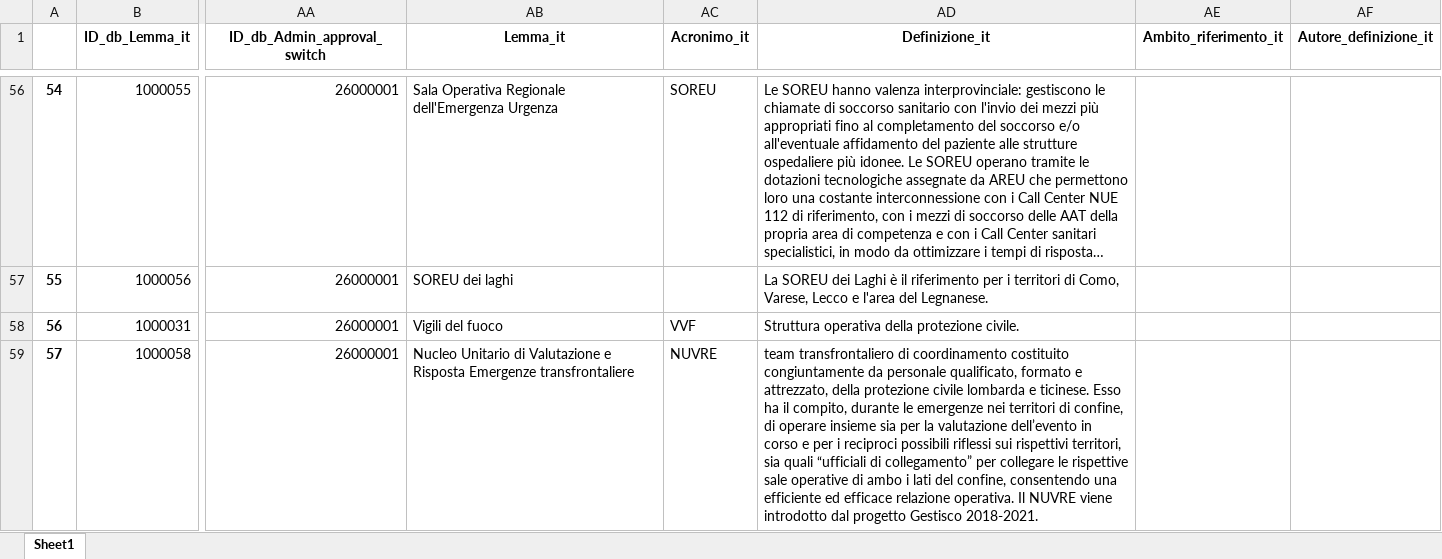
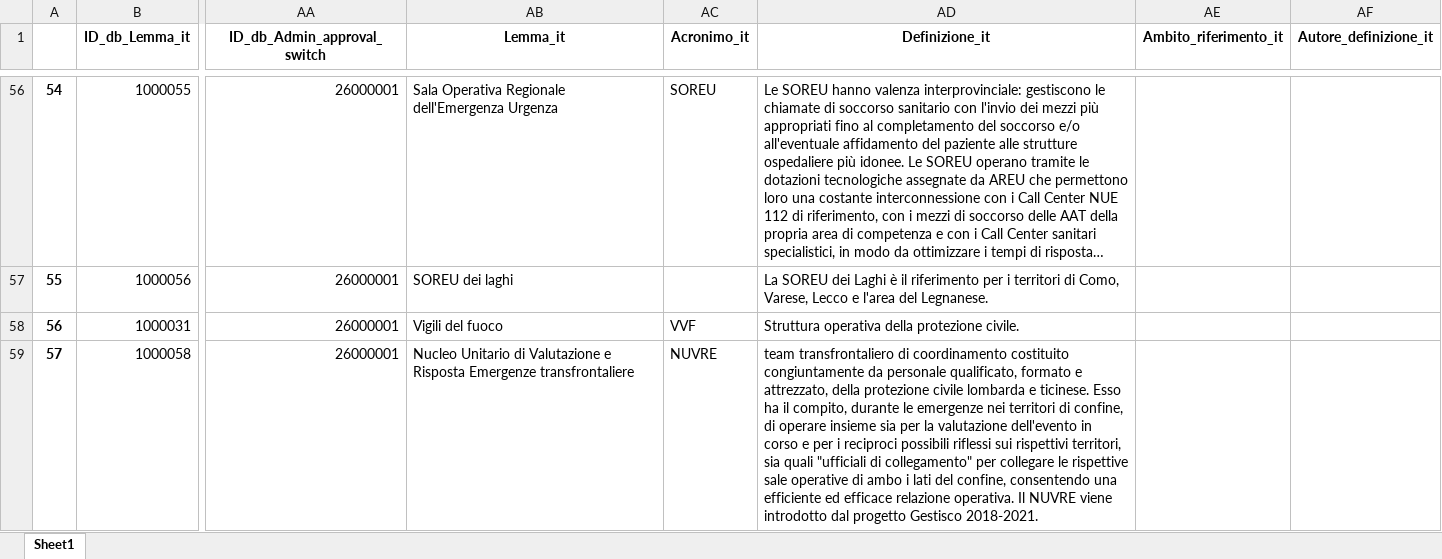
Before and after one commit to tommasosansone91/Metaglossario-Gestisco, an Excel workbook: static/saved_dataframes/Elab1.xlsx, sheet Sheet1, drawn as a sheet; only a part is shown, gaps mark what is left out; long unchanged cells end in …; values as stored, in another font and other column widths than the file's, no borders; the diff covers the shown part only; the diff names each change by its address in the sheet, - before the commit and + after, or states it on an @@ line.

```diff
--- a/static/saved_dataframes/Elab1.xlsx (sheet Sheet1)
+++ b/static/saved_dataframes/Elab1.xlsx (sheet Sheet1)
-AD59 (Definizione_it): …la valutazione dell’evento in corso e per i reciproci possibili riflessi sui rispettivi territori, sia quali “ufficiali di collegamento” per collegare…
+AD59 (Definizione_it): …la valutazione dell'evento in corso e per i reciproci possibili riflessi sui rispettivi territori, sia quali "ufficiali di collegamento" per collegare…
```
Also changed, not shown: 33 edited cells elsewhere in this sheet, static/saved_dataframes/Terminologia_metaglossario.xlsx, 1 other file.
